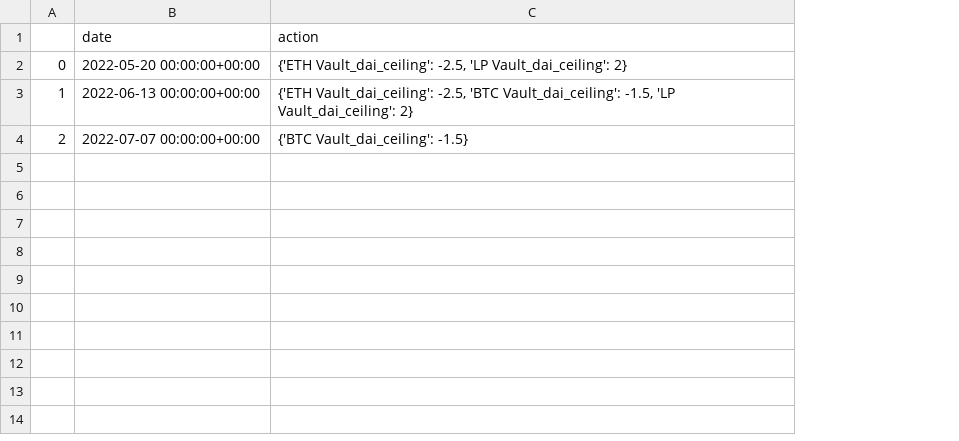
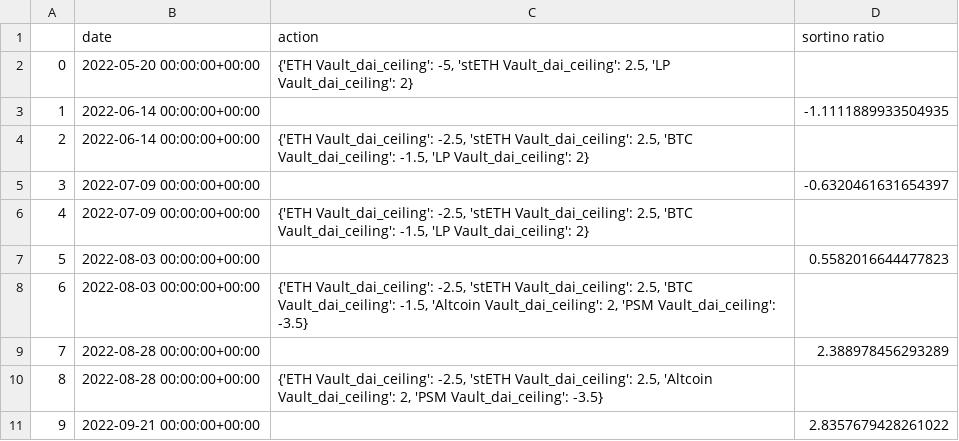
Before and after one commit to BrandynHamilton/mkrdao_port_mgmt, a CSV file: data/actions/actionslog.csv, drawn as a sheet; the diff names each change by its address in the sheet, - before the commit and + after, or states it on an @@ line.

```diff
--- a/data/actions/actionslog.csv
+++ b/data/actions/actionslog.csv
+column D (sortino ratio), row 3: -1.1111889933504935
-C2 (action): {'ETH Vault_dai_ceiling': -2.5, 'LP Vault_dai_ceiling':…
+C2 (action): {'ETH Vault_dai_ceiling': -5, 'stETH Vault_dai_ceiling': 2.5, 'LP Vault_dai_ceiling':…
-B3 (date): 2022-06-13 00:00:00+00:00
+B3 (date): 2022-06-14 00:00:00+00:00
-C3 (action): {'ETH Vault_dai_ceiling': -2.5, 'BTC Vault_dai_ceiling': -1.5, 'LP Vault_dai_ceiling': 2}
+C3 (action): (empty)
-B4 (date): 2022-07-07 00:00:00+00:00
+B4 (date): 2022-06-14 00:00:00+00:00
-C4 (action): {'BTC Vault_dai_ceiling': -1.5}
+C4 (action): {'ETH Vault_dai_ceiling': -2.5, 'stETH Vault_dai_ceiling': 2.5, 'BTC Vault_dai_ceiling': -1.5, 'LP Vault_dai_ceiling': 2}
+row 5: 3 | 2022-07-09 00:00:00+00:00 |  | -0.6320461631654397
+row 6: 4 | 2022-07-09 00:00:00+00:00 | {'ETH Vault_dai_ceiling': -2.5, 'stETH Vault_dai_ceiling': 2.5, 'BTC Vault_dai_ceiling': -1.5, 'LP Vault_dai_ceiling': 2}
+row 7: 5 | 2022-08-03 00:00:00+00:00 |  | 0.5582016644477823
+row 8: 6 | 2022-08-03 00:00:00+00:00 | {'ETH Vault_dai_ceiling': -2.5, 'stETH Vault_dai_ceiling': 2.5, 'BTC Vault_dai_ceiling': -1.5, 'Altcoin Vault_dai_ceiling': 2, 'PSM Vault_dai_ceiling': -3.5}
+row 9: 7 | 2022-08-28 00:00:00+00:00 |  | 2.388978456293289
+row 10: 8 | 2022-08-28 00:00:00+00:00 | {'ETH Vault_dai_ceiling': -2.5, 'stETH Vault_dai_ceiling': 2.5, 'Altcoin Vault_dai_ceiling': 2, 'PSM Vault_dai_ceiling': -3.5}
+row 11: 9 | 2022-09-21 00:00:00+00:00 |  | 2.8357679428261022
```
Also changed, not shown: 3 other files.
